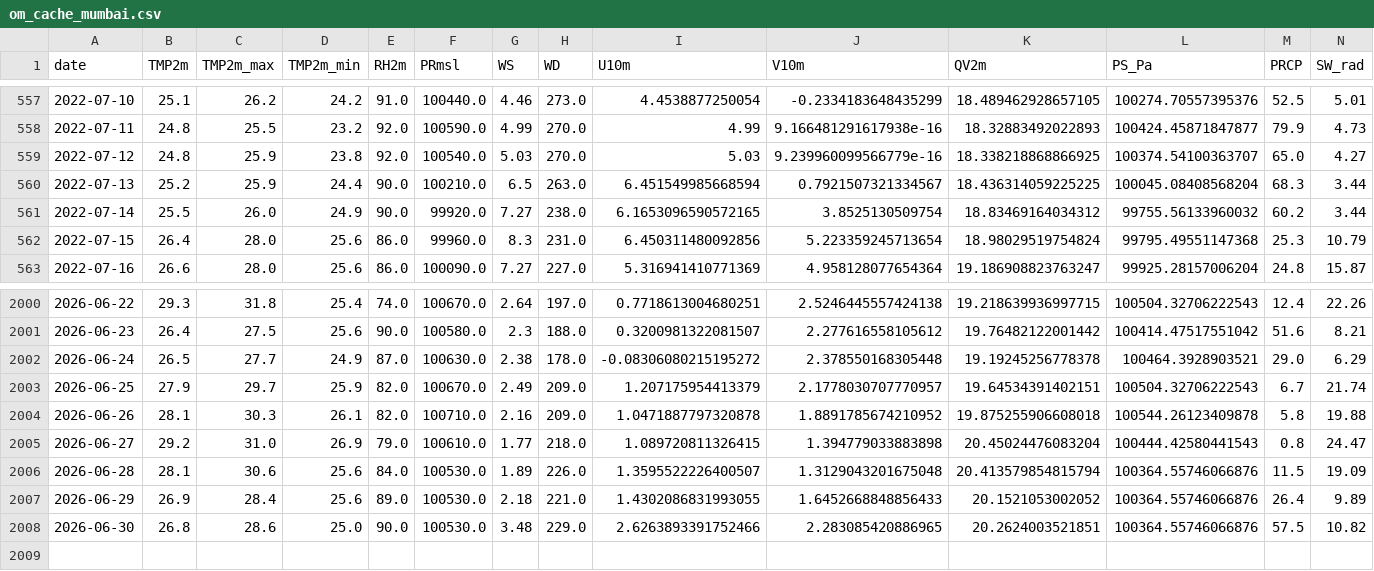
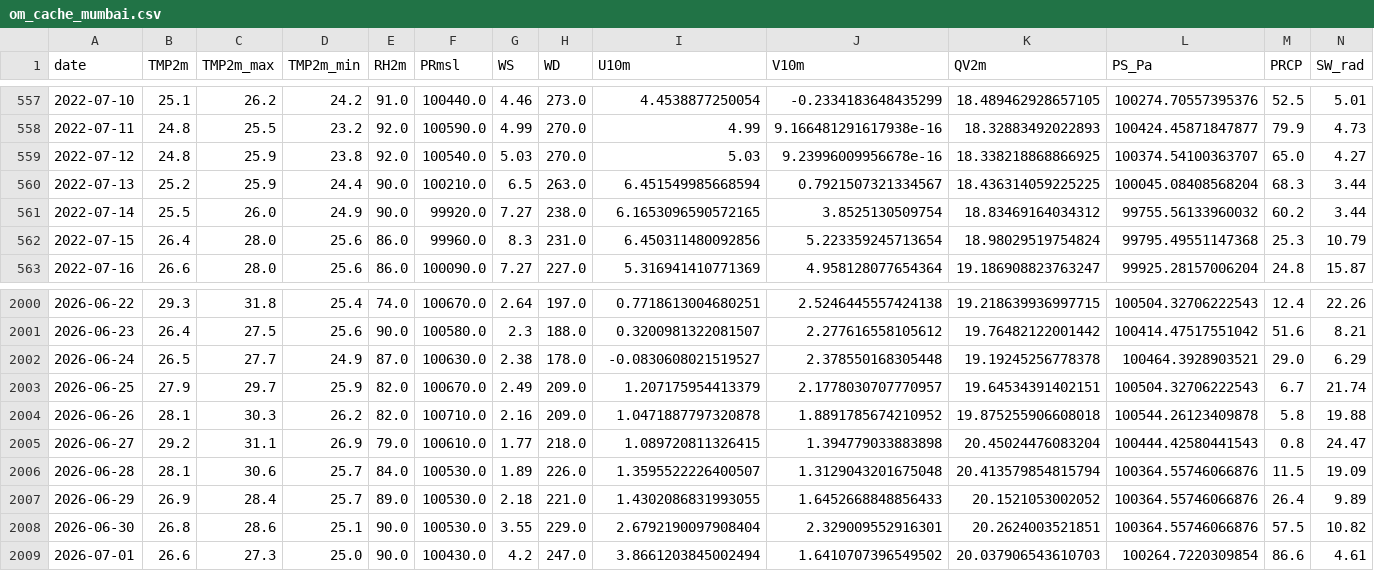
Before and after one commit to cdacaviral-source/cdacaviral-source-multicity-forecast-data-classical-om, a CSV file: data/om/Mumbai/om_cache_mumbai.csv, drawn as a sheet; only a part is shown, gaps mark what is left out.

Commit message:
[Mumbai] om_cache_mumbai.csv 2026-07-02

```diff
--- a/data/om/Mumbai/om_cache_mumbai.csv
+++ b/data/om/Mumbai/om_cache_mumbai.csv
@@ -558,3 +558,3 @@ date,TMP2m,TMP2m_max,TMP2m_min,RH2m,PRmsl,WS,WD,U10m,V10m,QV2m,PS_Pa,PRCP,SW_rad
 2022-07-11,24.8,25.5,23.2,92.0,100590.0,4.99,270.0,4.99,9.166481291617938e-16,18.32883492022893,100424.45871847877,79.9,4.73
-2022-07-12,24.8,25.9,23.8,92.0,100540.0,5.03,270.0,5.03,9.239960099566779e-16,18.338218868866925,100374.54100363707,65.0,4.27
+2022-07-12,24.8,25.9,23.8,92.0,100540.0,5.03,270.0,5.03,9.23996009956678e-16,18.338218868866925,100374.54100363707,65.0,4.27
 2022-07-13,25.2,25.9,24.4,90.0,100210.0,6.5,263.0,6.451549985668594,0.7921507321334567,18.436314059225225,100045.08408568204,68.3,3.44
@@ -2001,8 +2001,9 @@ date,TMP2m,TMP2m_max,TMP2m_min,RH2m,PRmsl,WS,WD,U10m,V10m,QV2m,PS_Pa,PRCP,SW_rad
 2026-06-23,26.4,27.5,25.6,90.0,100580.0,2.3,188.0,0.3200981322081507,2.277616558105612,19.76482122001442,100414.47517551042,51.6,8.21
-2026-06-24,26.5,27.7,24.9,87.0,100630.0,2.38,178.0,-0.08306080215195272,2.378550168305448,19.19245256778378,100464.3928903521,29.0,6.29
+2026-06-24,26.5,27.7,24.9,87.0,100630.0,2.38,178.0,-0.0830608021519527,2.378550168305448,19.19245256778378,100464.3928903521,29.0,6.29
 2026-06-25,27.9,29.7,25.9,82.0,100670.0,2.49,209.0,1.207175954413379,2.1778030707770957,19.64534391402151,100504.32706222543,6.7,21.74
-2026-06-26,28.1,30.3,26.1,82.0,100710.0,2.16,209.0,1.0471887797320878,1.8891785674210952,19.875255906608018,100544.26123409878,5.8,19.88
-2026-06-27,29.2,31.0,26.9,79.0,100610.0,1.77,218.0,1.089720811326415,1.394779033883898,20.45024476083204,100444.42580441543,0.8,24.47
-2026-06-28,28.1,30.6,25.6,84.0,100530.0,1.89,226.0,1.3595522226400507,1.3129043201675048,20.413579854815794,100364.55746066876,11.5,19.09
-2026-06-29,26.9,28.4,25.6,89.0,100530.0,2.18,221.0,1.4302086831993055,1.6452668848856433,20.1521053002052,100364.55746066876,26.4,9.89
-2026-06-30,26.8,28.6,25.0,90.0,100530.0,3.48,229.0,2.6263893391752466,2.283085420886965,20.2624003521851,100364.55746066876,57.5,10.82
+2026-06-26,28.1,30.3,26.2,82.0,100710.0,2.16,209.0,1.0471887797320878,1.8891785674210952,19.875255906608018,100544.26123409878,5.8,19.88
+2026-06-27,29.2,31.1,26.9,79.0,100610.0,1.77,218.0,1.089720811326415,1.394779033883898,20.45024476083204,100444.42580441543,0.8,24.47
+2026-06-28,28.1,30.6,25.7,84.0,100530.0,1.89,226.0,1.3595522226400507,1.3129043201675048,20.413579854815794,100364.55746066876,11.5,19.09
+2026-06-29,26.9,28.4,25.7,89.0,100530.0,2.18,221.0,1.4302086831993055,1.6452668848856433,20.1521053002052,100364.55746066876,26.4,9.89
+2026-06-30,26.8,28.6,25.1,90.0,100530.0,3.55,229.0,2.6792190097908404,2.329009552916301,20.2624003521851,100364.55746066876,57.5,10.82
+2026-07-01,26.6,27.3,25.0,90.0,100430.0,4.2,247.0,3.8661203845002494,1.6410707396549502,20.037906543610703,100264.7220309854,86.6,4.61
```
